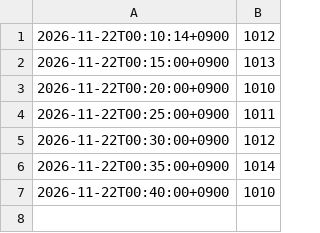
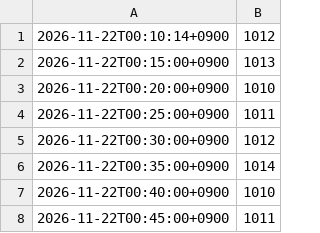
Before and after one commit to Bugeon151/olpark-now, a CSV file: data/live/2026-11-22.csv, drawn as a sheet; the diff names each change by its address in the sheet, - before the commit and + after, or states it on an @@ line.

Commit message:
live 2026-11-22 00:45

```diff
--- a/data/live/2026-11-22.csv
+++ b/data/live/2026-11-22.csv
+row 8: 2026-11-22T00:45:00+0900 | 1011
```
